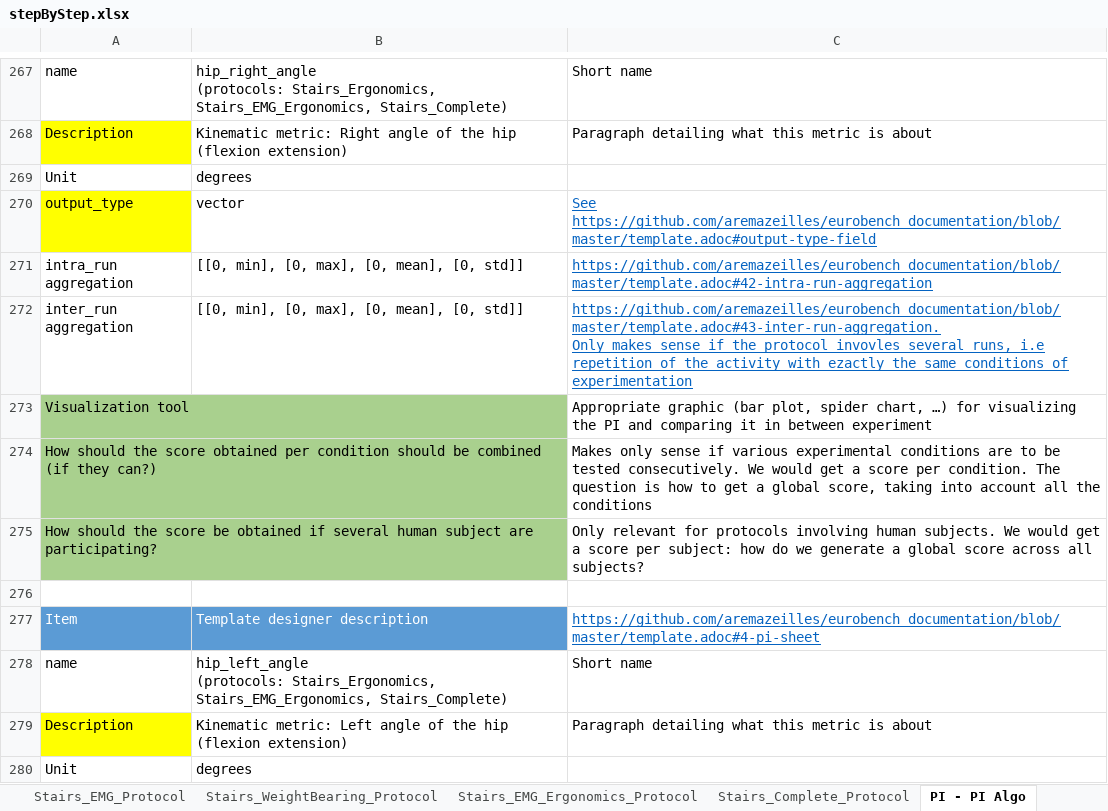
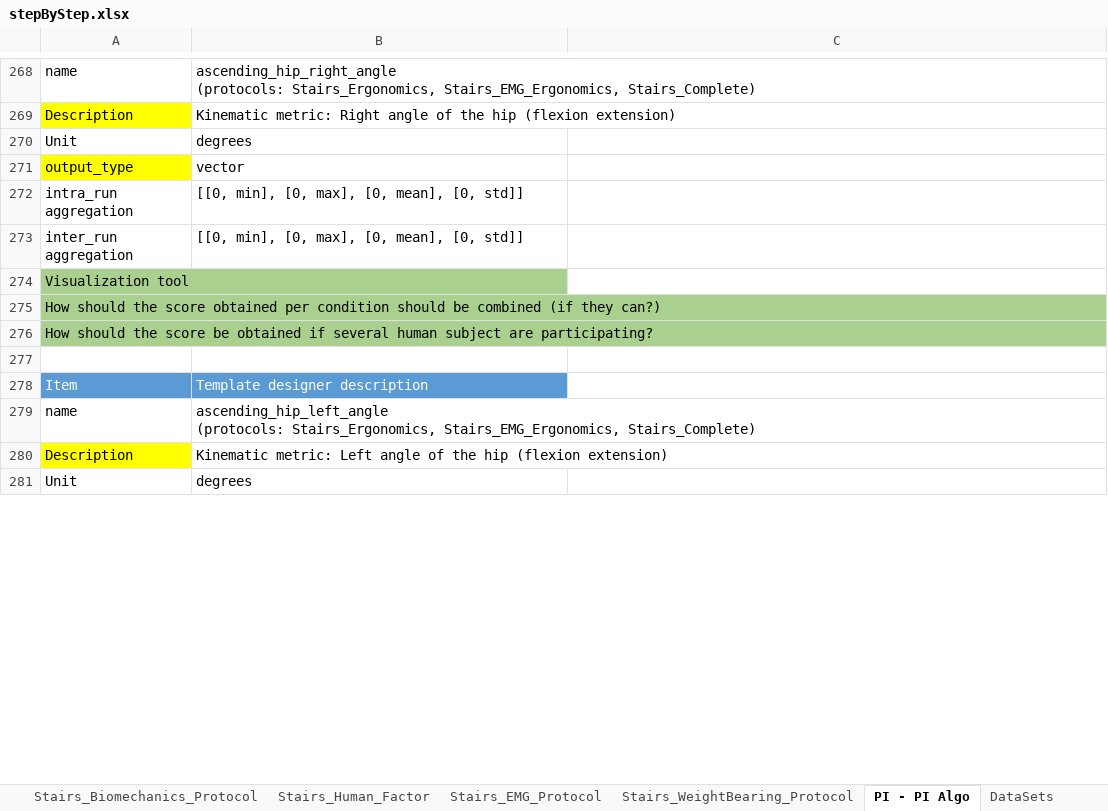
Before and after one commit to eurobench/eurobench_protocol, an Excel workbook: data/stepByStep/stepByStep.xlsx, sheet PI - PI Algo, drawn as a sheet; only a part is shown, gaps mark what is left out; values as stored, in another font and other column widths than the file's, no borders; charts and pictures not drawn; addresses are those after the commit; ↵ is a line break in a cell; the diff covers the shown part only; the diff names each change by its address in the sheet, - before the commit and + after, or states it on an @@ line.

Commit message:
add description of the ergonomic protocol

```diff
--- a/data/stepByStep/stepByStep.xlsx (sheet PI - PI Algo)
+++ b/data/stepByStep/stepByStep.xlsx (sheet PI - PI Algo)
-sheet tab: Stairs_EMG_Ergonomics_Protocol
-sheet tab: Stairs_Complete_Protocol
-B268: hip_right_angle ↵ (protocols: Stairs_Ergonomics,…
+B268: ascending_hip_right_angle ↵ (protocols: Stairs_Ergonomics,…
-C268: Short name
+C268: (empty)
-C269: Paragraph detailing what this metric is about
+C269: (empty)
-C271: See https://github.com/aremazeilles/eurobench_documentation/blob/master/template.adoc#output-type-field
+C271: (empty)
-C272: https://github.com/aremazeilles/eurobench_documentation/blob/master/template.adoc#42-intra-run-aggregation
+C272: (empty)
-C273: https://github.com/aremazeilles/eurobench_documentation/blob/master/template.adoc#43-inter-run-aggregation. ↵ Only makes sense if the protocol invovles several runs, i.e repetition of the activity with ezactly the same conditions of experimentation
+C273: (empty)
-C274: Appropriate graphic (bar plot, spider chart, …) for visualizing the PI and comparing it in between experiment
+C274: (empty)
-C275: Makes only sense if various experimental conditions are to be tested consecutively. We would get a score per condition. The question is how to get a global score, taking into account all the conditions
+C275: (empty)
-C276: Only relevant for protocols involving human subjects. We would get a score per subject: how do we generate a global score across all subjects?
+C276: (empty)
-C278: https://github.com/aremazeilles/eurobench_documentation/blob/master/template.adoc#4-pi-sheet
+C278: (empty)
-B279: hip_left_angle ↵ (protocols: Stairs_Ergonomics,…
+B279: ascending_hip_left_angle ↵ (protocols: Stairs_Ergonomics,…
-C279: Short name
+C279: (empty)
-C280: Paragraph detailing what this metric is about
+C280: (empty)
```
Also changed, not shown: 190 added rows, 120 removed rows, 12 moved rows and 132 edited cells elsewhere in this sheet, sheet Stairs_Biomechanics_Protocol, other sheet tabs, charts or pictures, 1 other file.
